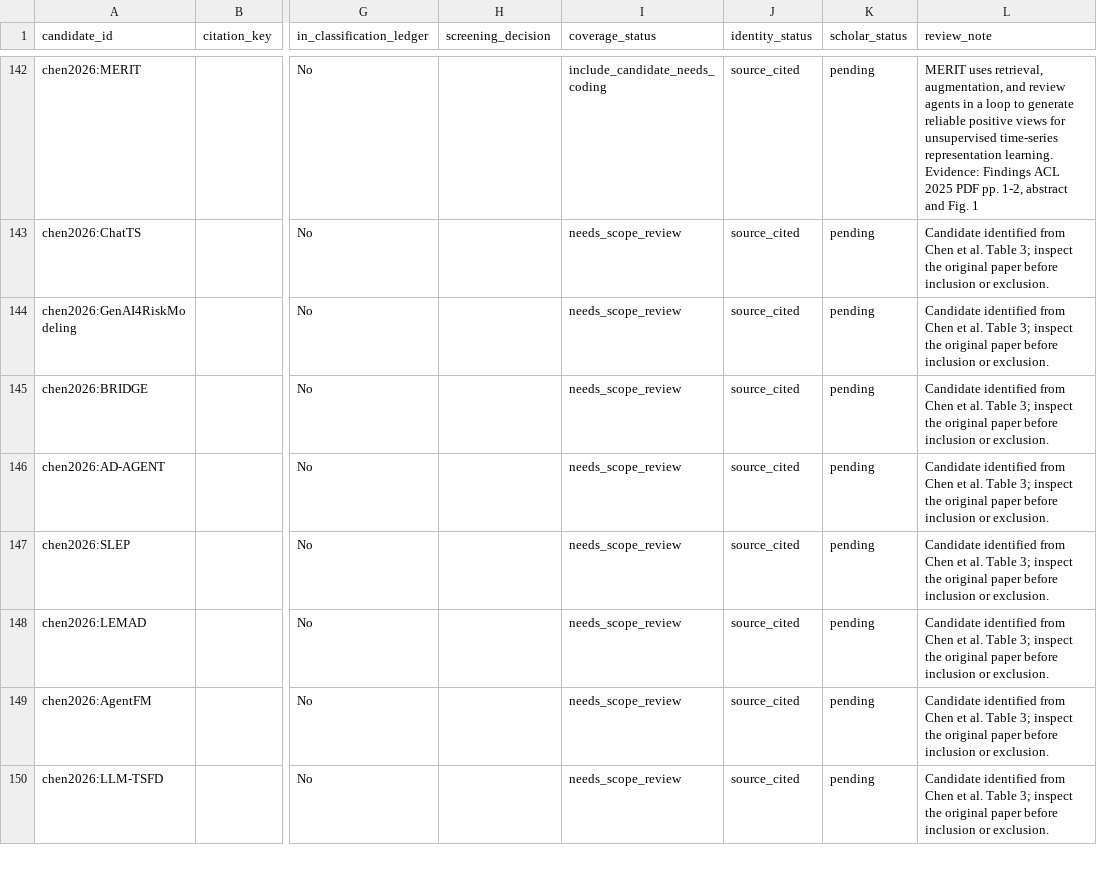
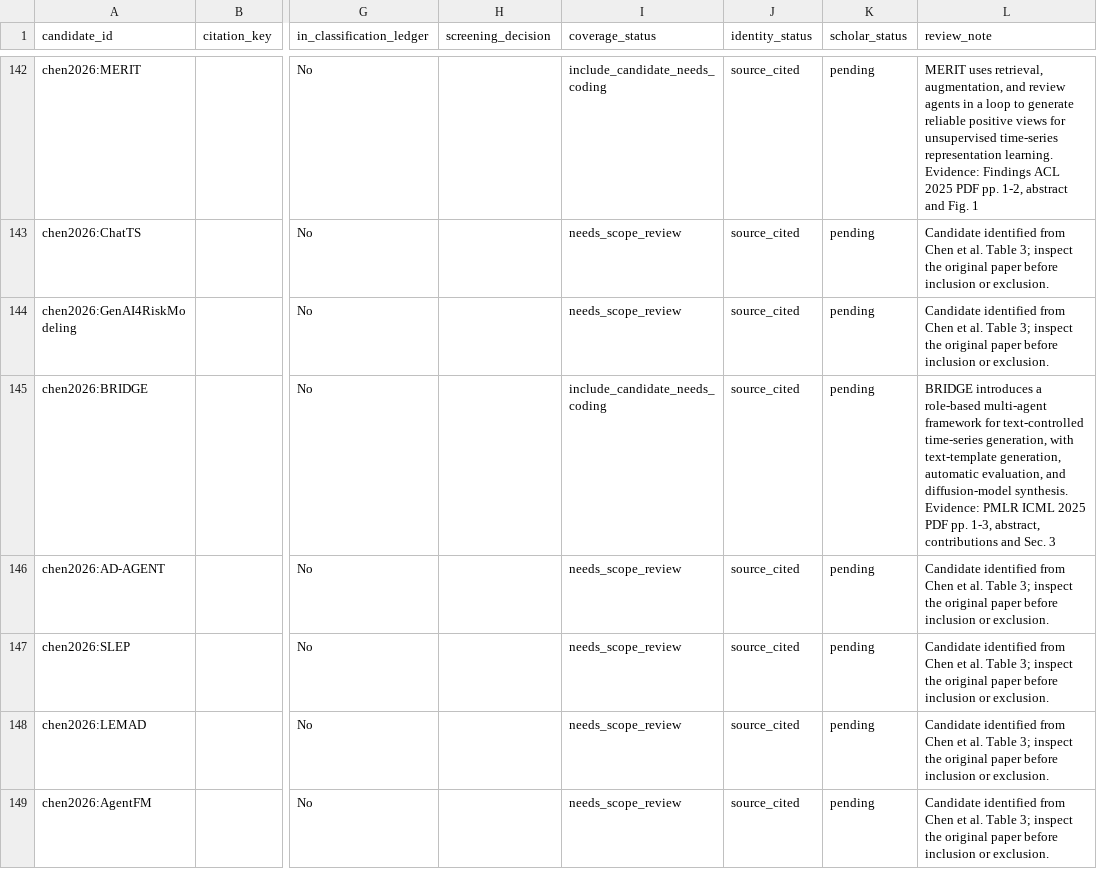
Before and after one commit to Minions-Land/Time-Series-Agents-Survey, a CSV file: references/reports/corpus-completeness-audit.csv, drawn as a sheet; only a part is shown, gaps mark what is left out; the shorter side is filled out with more unchanged rows; the diff names each change by its address in the sheet, - before the commit and + after, or states it on an @@ line.

Commit message:
Refresh audit after BRIDGE review

```diff
--- a/references/reports/corpus-completeness-audit.csv
+++ b/references/reports/corpus-completeness-audit.csv
-I145 (coverage_status): needs_scope_review
+I145 (coverage_status): include_candidate_needs_coding
-L145 (review_note): Candidate identified from Chen et al. Table 3; inspect the original paper before inclusion or exclusion.
+L145 (review_note): BRIDGE introduces a role-based multi-agent framework for text-controlled time-series generation, with text-template generation, automatic evaluation, and diffusion-model synthesis. Evidence: PMLR ICML 2025 PDF pp. 1-3, abstract, contributions and Sec. 3
```
Also changed, not shown: 1 other file.
